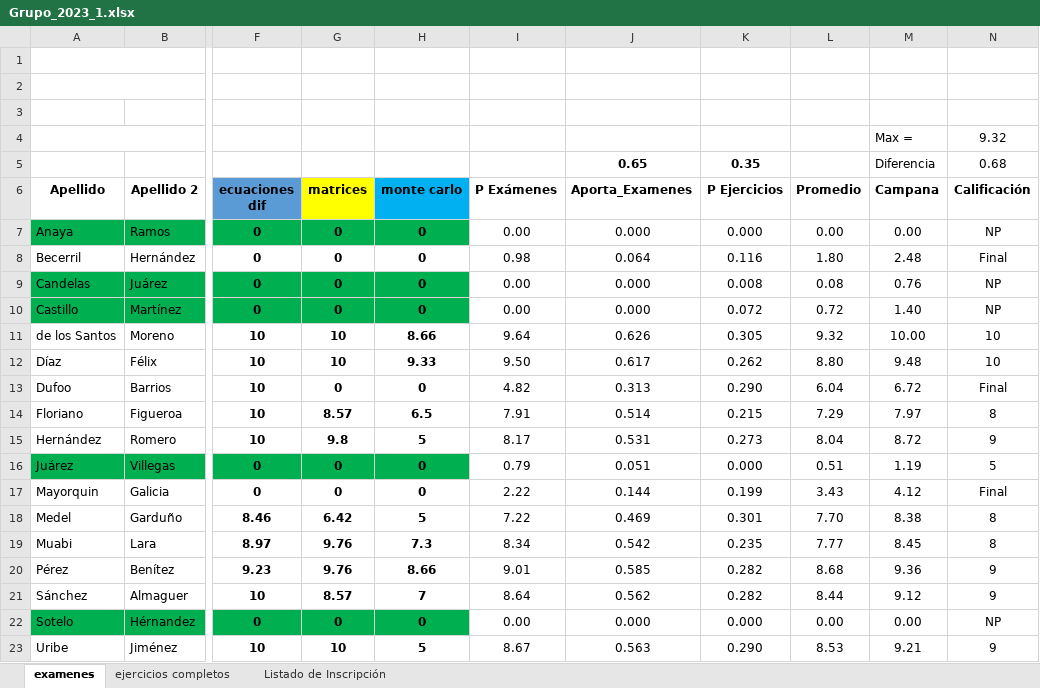
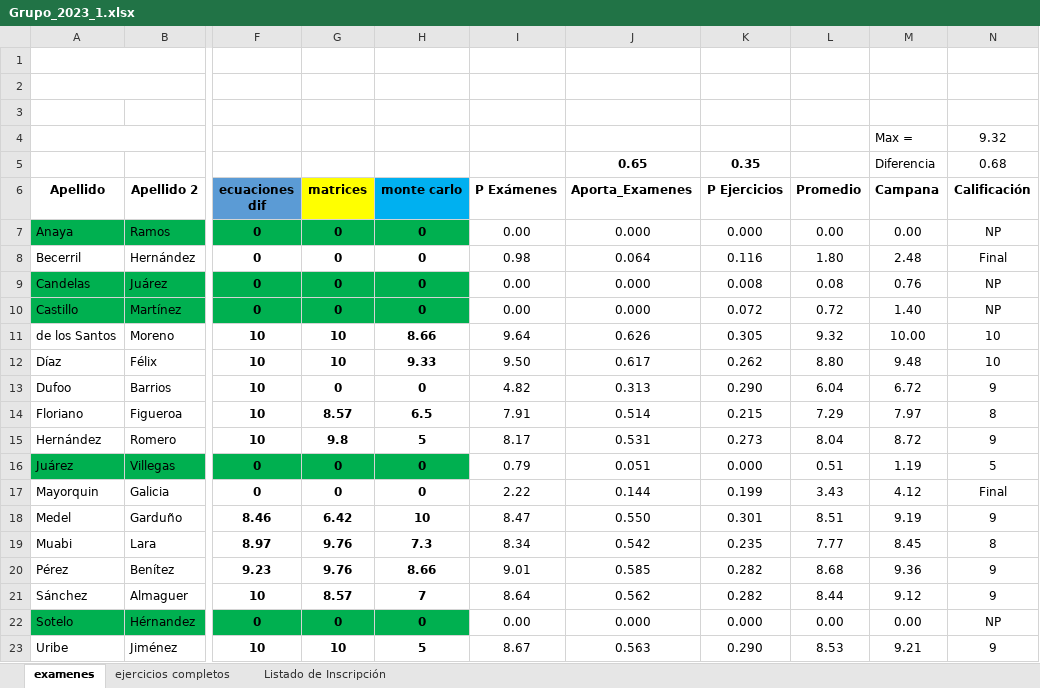
Before and after one commit to guxtux/FComputacional, an Excel workbook: Combinacion/Grupo_2023_1.xlsx, sheet examenes, drawn as a sheet; only a part is shown, gaps mark what is left out; values as stored, in another font and other column widths than the file's, no borders; conditional formats not drawn; the diff names each change by its address in the sheet, - before the commit and + after, or states it on an @@ line.

Commit message:
Examen Final 2 - 11 de diciembre de 2022 - Lap HP
Se elabora el examen final segunda vuelta para el curso de Física Computacional.

```diff
--- a/Combinacion/Grupo_2023_1.xlsx (sheet examenes)
+++ b/Combinacion/Grupo_2023_1.xlsx (sheet examenes)
-N13 (Calificación): Final
+N13 (Calificación): 9
-H18 (monte carlo): 5
+H18 (monte carlo): 10
-I18 (P Exámenes): 7.22
+I18 (P Exámenes): 8.47
-J18 (Aporta_Examenes): 0.469
+J18 (Aporta_Examenes): 0.550
-L18 (Promedio): 7.70
+L18 (Promedio): 8.51
-M18 (Campana): 8.38
+M18 (Campana): 9.19
-N18 (Calificación): 8
+N18 (Calificación): 9
```
Also changed, not shown: 18 other files.
